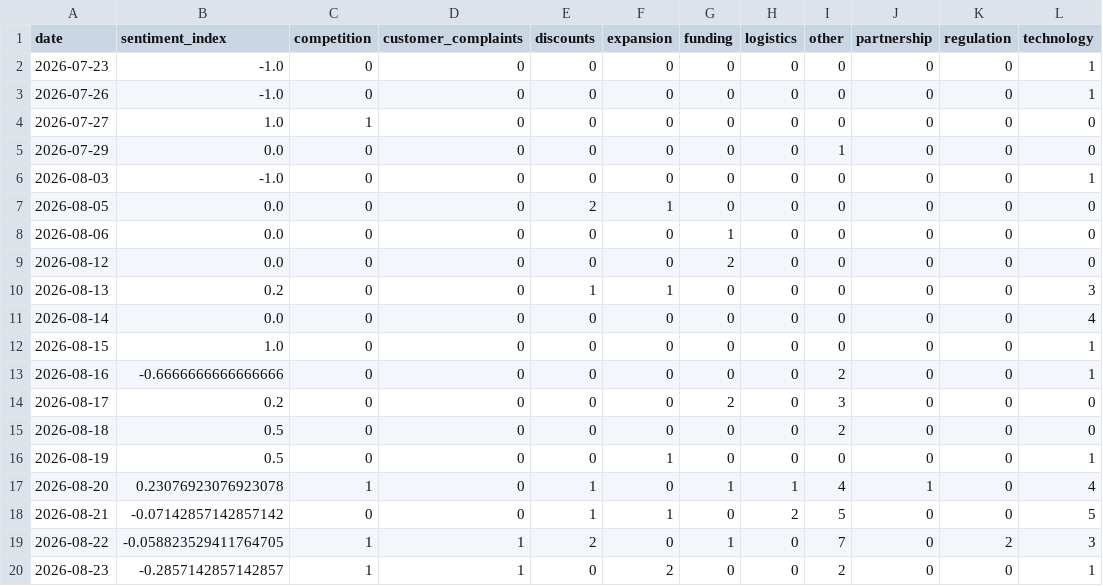
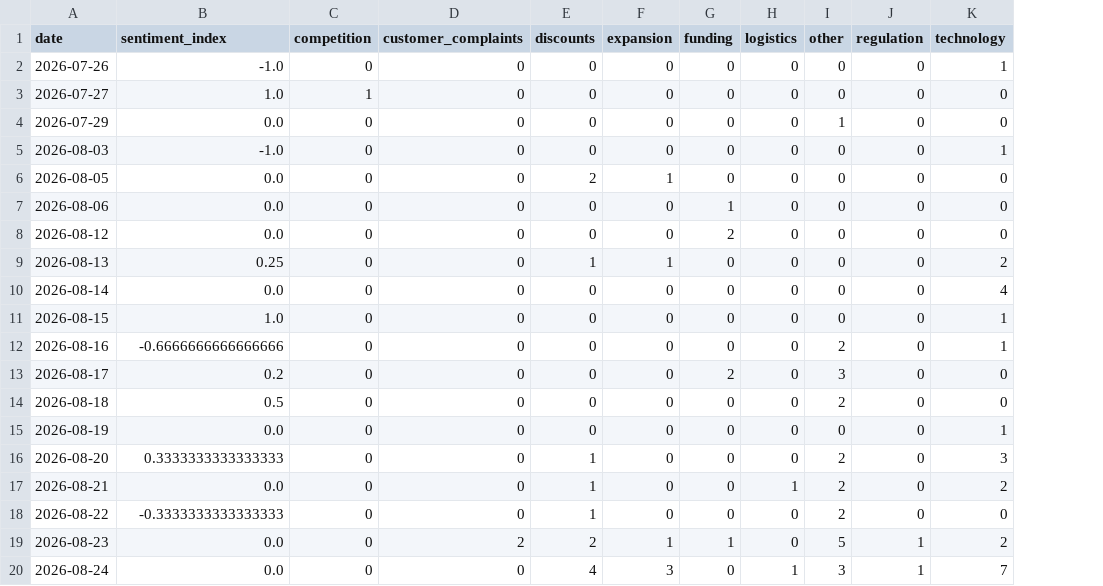
Before and after one commit to akanksha726/Infosys-Springboard, a CSV file: data/processed/daily_market_metrics.csv, drawn as a sheet; removed rows and columns are numbered as before the commit, all else as after; the diff names each change by its address in the sheet, - before the commit and + after, or states it on an @@ line.

```diff
--- a/data/processed/daily_market_metrics.csv
+++ b/data/processed/daily_market_metrics.csv
-column J (partnership), rows 3-20: 0 | 0 | 0 | 0 | 0 | 0 | 0 | 0 | 0 | 0 | 0 | 0 | 0 | 0 | 1 | 0 | 0 | 0
-row 2: 2026-07-23 | -1.0 | 0 | 0 | 0 | 0 | 0 | 0 | 0 | 0 | 0 | 1
-B9 (sentiment_index): 0.2
+B9 (sentiment_index): 0.25
-K9 (technology): 3
+K9 (technology): 2
-B15 (sentiment_index): 0.5
+B15 (sentiment_index): 0.0
-F15 (expansion): 1
+F15 (expansion): 0
-B16 (sentiment_index): 0.23076923076923078
+B16 (sentiment_index): 0.3333333333333333
-C16 (competition): 1
+C16 (competition): 0
-G16 (funding): 1
+G16 (funding): 0
-H16 (logistics): 1
+H16 (logistics): 0
-I16 (other): 4
+I16 (other): 2
-K16 (technology): 4
+K16 (technology): 3
-B17 (sentiment_index): -0.07142857142857142
+B17 (sentiment_index): 0.0
-F17 (expansion): 1
+F17 (expansion): 0
-H17 (logistics): 2
+H17 (logistics): 1
-I17 (other): 5
+I17 (other): 2
-K17 (technology): 5
+K17 (technology): 2
-B18 (sentiment_index): -0.058823529411764705
+B18 (sentiment_index): -0.3333333333333333
-C18:C19 (competition): 1
+C18:C19 (competition): 0
-D18 (customer_complaints): 1
+D18 (customer_complaints): 0
-E18 (discounts): 2
+E18 (discounts): 1
-G18 (funding): 1
+G18 (funding): 0
-I18 (other): 7
+I18 (other): 2
-J18 (regulation): 2
+J18 (regulation): 0
-K18 (technology): 3
+K18 (technology): 0
-B19 (sentiment_index): -0.2857142857142857
+B19 (sentiment_index): 0.0
-D19 (customer_complaints): 1
+D19 (customer_complaints): 2
-E19 (discounts): 0
+E19 (discounts): 2
-F19 (expansion): 2
+F19 (expansion): 1
-G19 (funding): 0
+G19 (funding): 1
-I19 (other): 2
+I19 (other): 5
-J19 (regulation): 0
+J19 (regulation): 1
-K19 (technology): 1
+K19 (technology): 2
+row 20: 2026-08-24 | 0.0 | 0 | 0 | 4 | 3 | 0 | 1 | 3 | 1 | 7
```
Also changed, not shown: data/processed/brand_daily_metrics.csv, data/processed/market_forecast_history.csv, 1 other file.
